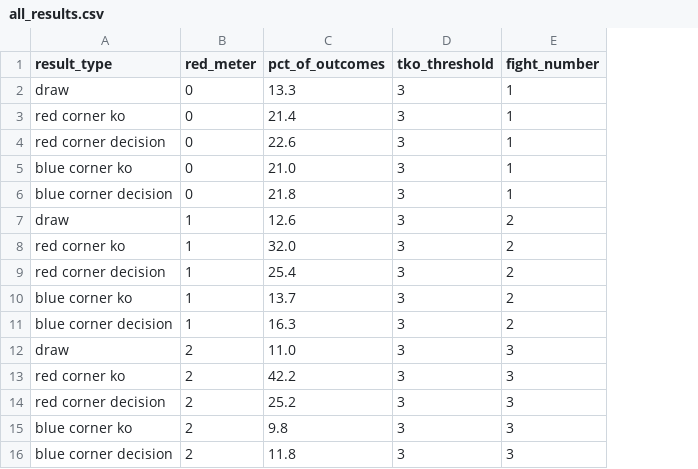
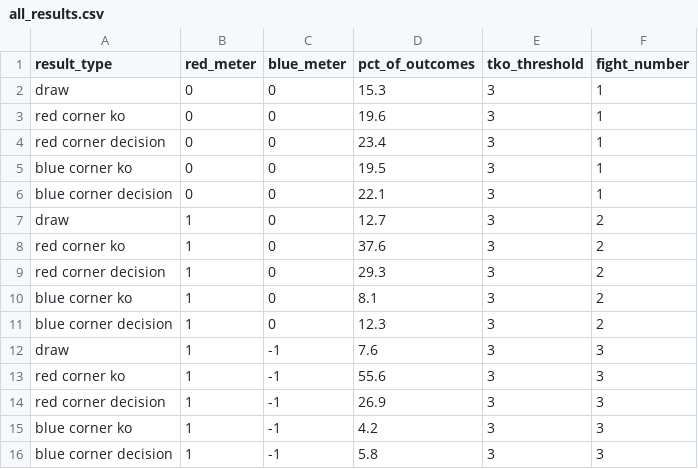
Before and after one commit to MarshallKrakauer/BetAndBrawl, a CSV file: all_results.csv, drawn as a sheet; addresses are those after the commit; the diff names each change by its address in the sheet, - before the commit and + after, or states it on an @@ line.

```diff
--- a/all_results.csv
+++ b/all_results.csv
+column C (blue_meter), rows 2-16: 0 | 0 | 0 | 0 | 0 | 0 | 0 | 0 | 0 | 0 | -1 | -1 | -1 | -1 | -1
-D2 (pct_of_outcomes): 13.3
+D2 (pct_of_outcomes): 15.3
-D3 (pct_of_outcomes): 21.4
+D3 (pct_of_outcomes): 19.6
-D4 (pct_of_outcomes): 22.6
+D4 (pct_of_outcomes): 23.4
-D5 (pct_of_outcomes): 21.0
+D5 (pct_of_outcomes): 19.5
-D6 (pct_of_outcomes): 21.8
+D6 (pct_of_outcomes): 22.1
-D7 (pct_of_outcomes): 12.6
+D7 (pct_of_outcomes): 12.7
-D8 (pct_of_outcomes): 32.0
+D8 (pct_of_outcomes): 37.6
-D9 (pct_of_outcomes): 25.4
+D9 (pct_of_outcomes): 29.3
-D10 (pct_of_outcomes): 13.7
+D10 (pct_of_outcomes): 8.1
-D11 (pct_of_outcomes): 16.3
+D11 (pct_of_outcomes): 12.3
-B12:B16 (red_meter): 2
+B12:B16 (red_meter): 1
-D12 (pct_of_outcomes): 11.0
+D12 (pct_of_outcomes): 7.6
-D13 (pct_of_outcomes): 42.2
+D13 (pct_of_outcomes): 55.6
-D14 (pct_of_outcomes): 25.2
+D14 (pct_of_outcomes): 26.9
-D15 (pct_of_outcomes): 9.8
+D15 (pct_of_outcomes): 4.2
-D16 (pct_of_outcomes): 11.8
+D16 (pct_of_outcomes): 5.8
```
Also changed, not shown: 4 other files.
